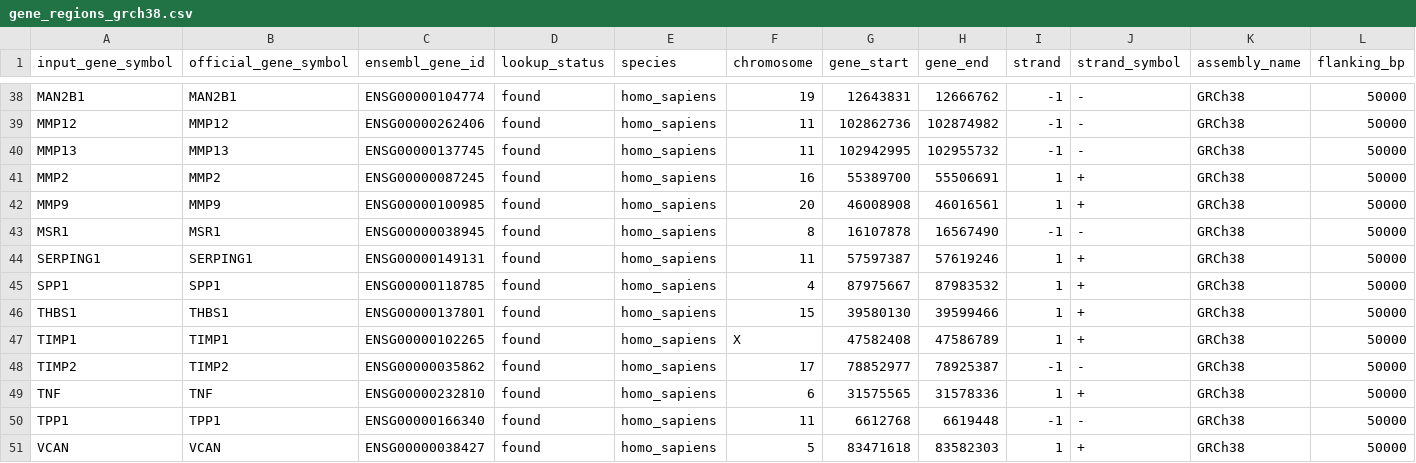
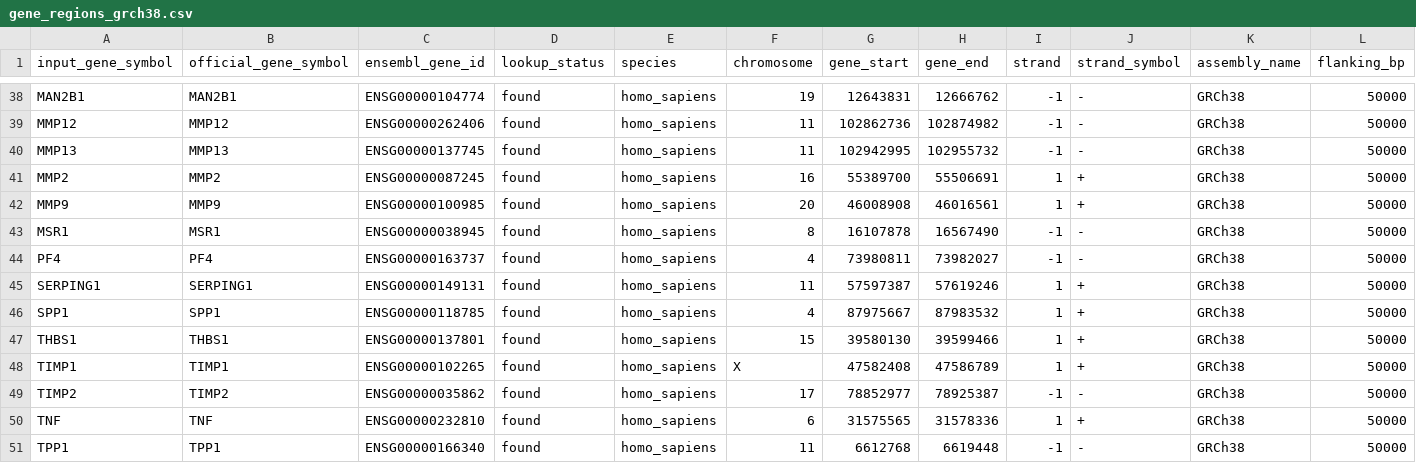
Before and after one commit to endrit-jakupi/Computational-Analysis-of-Macrophage-Gene-SNPs-across-Several-Cardiovascular-Datasets, a CSV file: data/interim/ensembl/gene_regions_grch38.csv, drawn as a sheet; only a part is shown, gaps mark what is left out; the shorter side is filled out with more unchanged rows; rows hold the shown columns only; the diff names each change by its address in the sheet, - before the commit and + after, or states it on an @@ line.

```diff
--- a/data/interim/ensembl/gene_regions_grch38.csv
+++ b/data/interim/ensembl/gene_regions_grch38.csv
+row 44: PF4 | PF4 | ENSG00000163737 | found | homo_sapiens | 4 | 73980811 | 73982027 | -1 | - | GRCh38 | 50000
```
Also changed, not shown: data/interim/ensembl/gene_regions_grch37.csv, data/raw/gene_list/macrophage_gene_symbols.csv, 3 other files.
